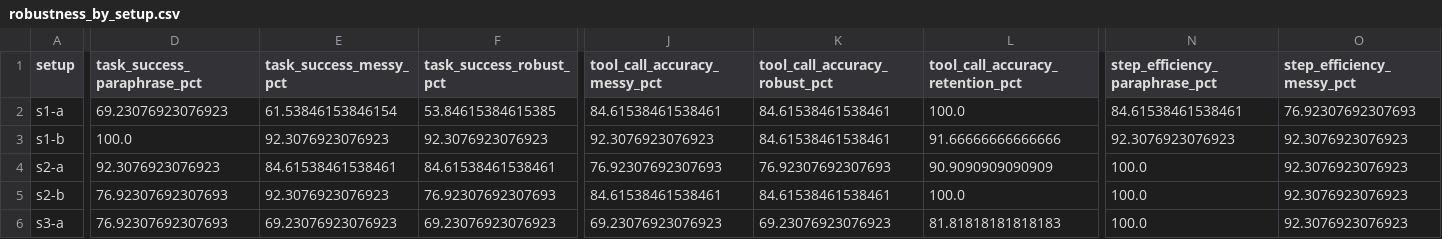
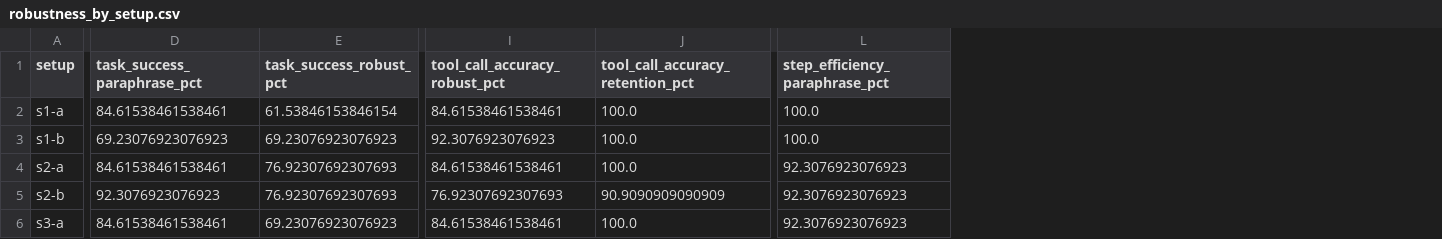
Before and after one commit to RicePuddn/GenAIProject, a CSV file: results/deepeval/output/tables/robustness_by_setup.csv, drawn as a sheet; only a part is shown, gaps mark what is left out; removed rows and columns are numbered as before the commit, all else as after; the diff covers the shown part only; the diff names each change by its address in the sheet, - before the commit and + after, or states it on an @@ line.

```diff
--- a/results/deepeval/output/tables/robustness_by_setup.csv
+++ b/results/deepeval/output/tables/robustness_by_setup.csv
-column E (task_success_messy_pct), rows 2-6: 61.53846153846154 | 92.3076923076923 | 84.61538461538461 | 92.3076923076923 | 69.23076923076923
-column J (tool_call_accuracy_messy_pct), rows 2-6: 84.61538461538461 | 92.3076923076923 | 76.92307692307693 | 84.61538461538461 | 69.23076923076923
-column O (step_efficiency_messy_pct), rows 2-6: 76.92307692307693 | 92.3076923076923 | 92.3076923076923 | 92.3076923076923 | 92.3076923076923
-D2 (task_success_paraphrase_pct): 69.23076923076923
+D2 (task_success_paraphrase_pct): 84.61538461538461
-E2 (task_success_robust_pct): 53.84615384615385
+E2 (task_success_robust_pct): 61.53846153846154
-L2 (step_efficiency_paraphrase_pct): 84.61538461538461
+L2 (step_efficiency_paraphrase_pct): 100.0
-D3 (task_success_paraphrase_pct): 100.0
+D3 (task_success_paraphrase_pct): 69.23076923076923
-E3 (task_success_robust_pct): 92.3076923076923
+E3 (task_success_robust_pct): 69.23076923076923
-I3 (tool_call_accuracy_robust_pct): 84.61538461538461
+I3 (tool_call_accuracy_robust_pct): 92.3076923076923
-J3 (tool_call_accuracy_retention_pct): 91.66666666666666
+J3 (tool_call_accuracy_retention_pct): 100.0
-L3 (step_efficiency_paraphrase_pct): 92.3076923076923
+L3 (step_efficiency_paraphrase_pct): 100.0
-D4 (task_success_paraphrase_pct): 92.3076923076923
+D4 (task_success_paraphrase_pct): 84.61538461538461
-E4 (task_success_robust_pct): 84.61538461538461
+E4 (task_success_robust_pct): 76.92307692307693
-I4 (tool_call_accuracy_robust_pct): 76.92307692307693
+I4 (tool_call_accuracy_robust_pct): 84.61538461538461
-J4 (tool_call_accuracy_retention_pct): 90.9090909090909
+J4 (tool_call_accuracy_retention_pct): 100.0
-L4:L6 (step_efficiency_paraphrase_pct): 100.0
+L4:L6 (step_efficiency_paraphrase_pct): 92.3076923076923
-D5 (task_success_paraphrase_pct): 76.92307692307693
+D5 (task_success_paraphrase_pct): 92.3076923076923
-I5 (tool_call_accuracy_robust_pct): 84.61538461538461
+I5 (tool_call_accuracy_robust_pct): 76.92307692307693
-J5 (tool_call_accuracy_retention_pct): 100.0
+J5 (tool_call_accuracy_retention_pct): 90.9090909090909
-D6 (task_success_paraphrase_pct): 76.92307692307693
+D6 (task_success_paraphrase_pct): 84.61538461538461
-I6 (tool_call_accuracy_robust_pct): 69.23076923076923
+I6 (tool_call_accuracy_robust_pct): 84.61538461538461
-J6 (tool_call_accuracy_retention_pct): 81.81818181818183
+J6 (tool_call_accuracy_retention_pct): 100.0
```
Also changed, not shown: 123 edited cells elsewhere in this file, results/deepeval/output/tables/robustness_by_setup_and_case.csv, results/deepeval/output/tables/robustness_question_variants.csv, 25 other files.
